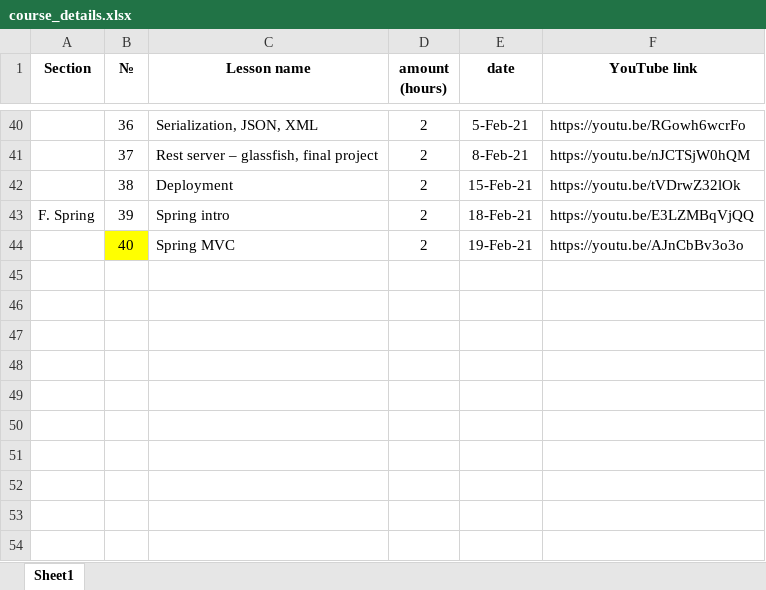
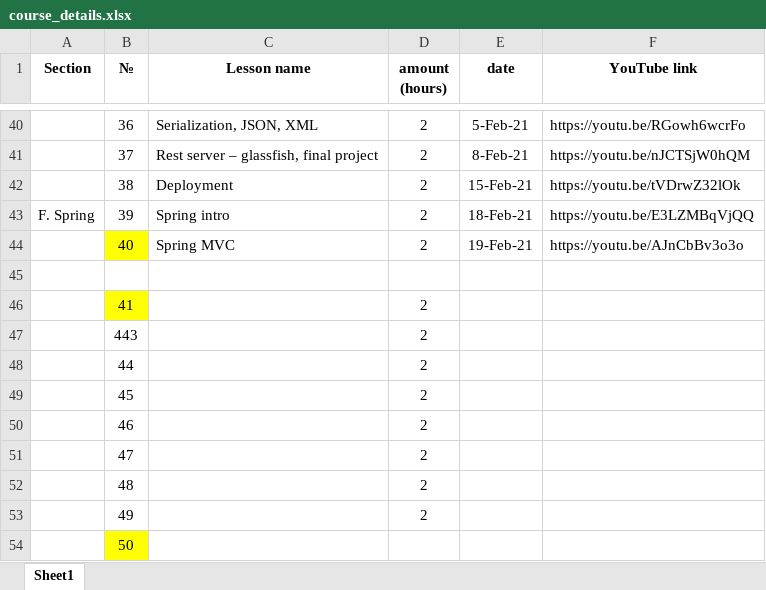
Before and after one commit to elvintaghizade14/java-course-1-classes, an Excel workbook: src/main/java/org/eminera/_syllabus/course_details.xlsx, sheet Sheet1, drawn as a sheet; only a part is shown, gaps mark what is left out; values as stored, in another font and other column widths than the file's, no borders; the diff names each change by its address in the sheet, - before the commit and + after, or states it on an @@ line.

```diff
--- a/src/main/java/org/eminera/_syllabus/course_details.xlsx (sheet Sheet1)
+++ b/src/main/java/org/eminera/_syllabus/course_details.xlsx (sheet Sheet1)
+row 45: (empty)
+row 46:  | 41 |  | 2
+row 47:  | 443 |  | 2
+row 48:  | 44 |  | 2
+row 49:  | 45 |  | 2
+row 50:  | 46 |  | 2
+row 51:  | 47 |  | 2
+row 52:  | 48 |  | 2
+row 53:  | 49 |  | 2
+row 54:  | 50
```
